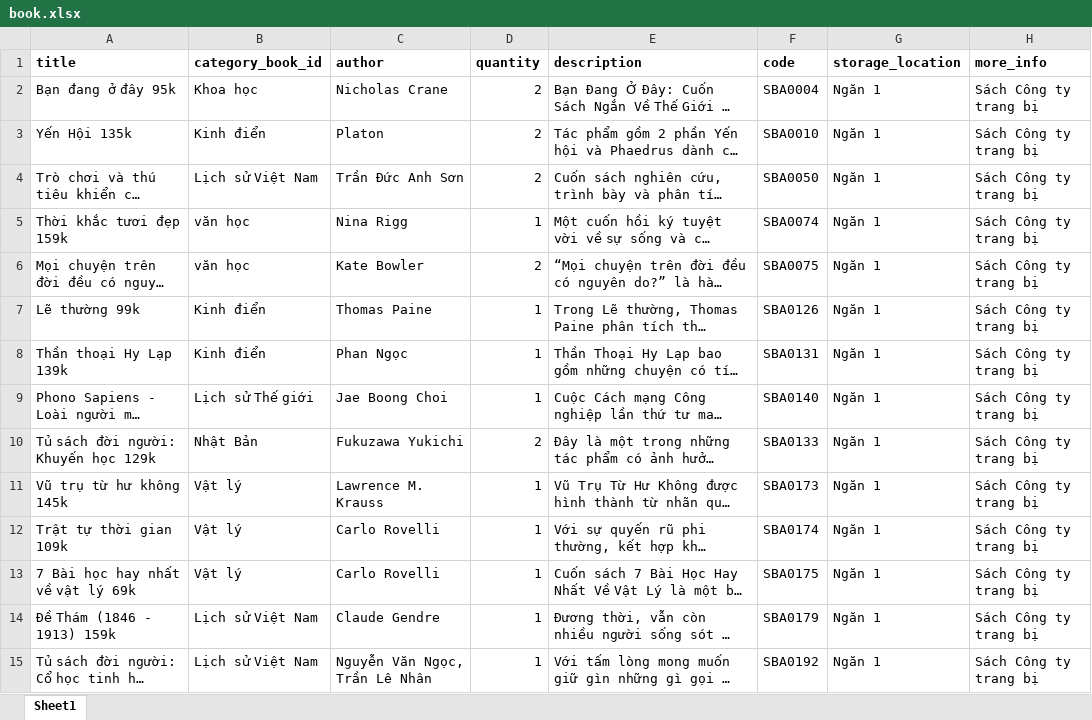
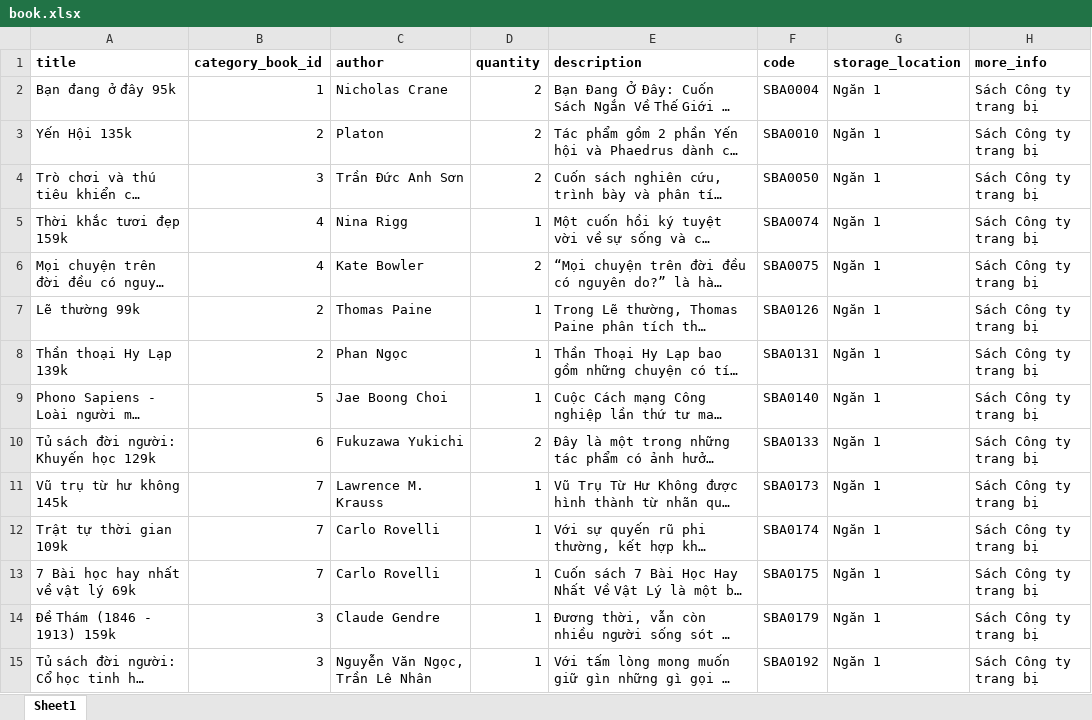
Before and after one commit to trannhan2019/tool_laravel, an Excel workbook: data/book.xlsx, sheet Sheet1, drawn as a sheet; only a part is shown; long unchanged cells end in …; values as stored, in another font and other column widths than the file's, no borders; the diff covers the shown part only; the diff names each change by its address in the sheet, - before the commit and + after, or states it on an @@ line.

Commit message:
20.11.2023 hoan thanh book data

```diff
--- a/data/book.xlsx (sheet Sheet1)
+++ b/data/book.xlsx (sheet Sheet1)
-B2 (category_book_id): Khoa học
+B2 (category_book_id): 1
-B3 (category_book_id): Kinh điển
+B3 (category_book_id): 2
-B4 (category_book_id): Lịch sử Việt Nam
+B4 (category_book_id): 3
-B5:B6 (category_book_id): văn học
+B5:B6 (category_book_id): 4
-B7:B8 (category_book_id): Kinh điển
+B7:B8 (category_book_id): 2
-B9 (category_book_id): Lịch sử Thế giới
+B9 (category_book_id): 5
-B10 (category_book_id): Nhật Bản
+B10 (category_book_id): 6
-B11:B13 (category_book_id): Vật lý
+B11:B13 (category_book_id): 7
-B14:B15 (category_book_id): Lịch sử Việt Nam
+B14:B15 (category_book_id): 3
```
Also changed, not shown: 165 edited cells elsewhere in this sheet, data/category_book.xlsx, 12 other files.
